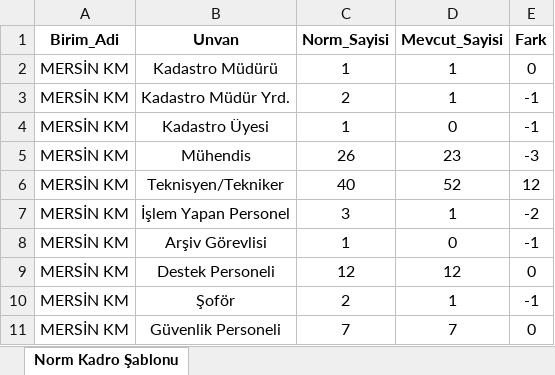
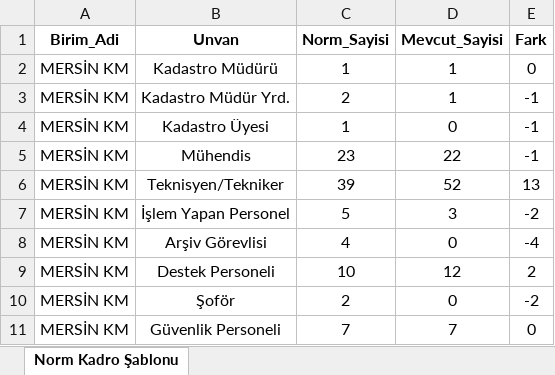
Before and after one commit to gokhangeo/mersin-norm, an Excel workbook: NORM.xlsx, sheet Norm Kadro Şablonu, drawn as a sheet; values as stored, in another font and other column widths than the file's, no borders; the diff names each change by its address in the sheet, - before the commit and + after, or states it on an @@ line.

Commit message:
Add files via upload

```diff
--- a/NORM.xlsx (sheet Norm Kadro Şablonu)
+++ b/NORM.xlsx (sheet Norm Kadro Şablonu)
-C5 (Norm_Sayisi): 26
+C5 (Norm_Sayisi): 23
-D5 (Mevcut_Sayisi): 23
+D5 (Mevcut_Sayisi): 22
-E5 (Fark): -3
+E5 (Fark): -1
-C6 (Norm_Sayisi): 40
+C6 (Norm_Sayisi): 39
-E6 (Fark): 12
+E6 (Fark): 13
-C7 (Norm_Sayisi): 3
+C7 (Norm_Sayisi): 5
-D7 (Mevcut_Sayisi): 1
+D7 (Mevcut_Sayisi): 3
-C8 (Norm_Sayisi): 1
+C8 (Norm_Sayisi): 4
-E8 (Fark): -1
+E8 (Fark): -4
-C9 (Norm_Sayisi): 12
+C9 (Norm_Sayisi): 10
-E9 (Fark): 0
+E9 (Fark): 2
-D10 (Mevcut_Sayisi): 1
+D10 (Mevcut_Sayisi): 0
-E10 (Fark): -1
+E10 (Fark): -2
```
